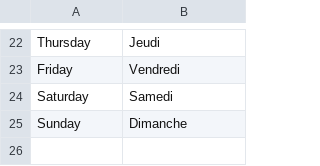
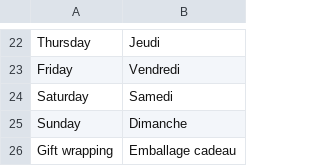
Before and after one commit to PierreBultez/Madame-Aiguille, a CSV file: shop/app/code/MadameAiguille/Checkout/i18n/fr_FR.csv, drawn as a sheet; only a part is shown, gaps mark what is left out; the diff names each change by its address in the sheet, - before the commit and + after, or states it on an @@ line.

```diff
--- a/shop/app/code/MadameAiguille/Checkout/i18n/fr_FR.csv
+++ b/shop/app/code/MadameAiguille/Checkout/i18n/fr_FR.csv
+row 26: Gift wrapping | Emballage cadeau
```
Also changed, not shown: 50 other files.
